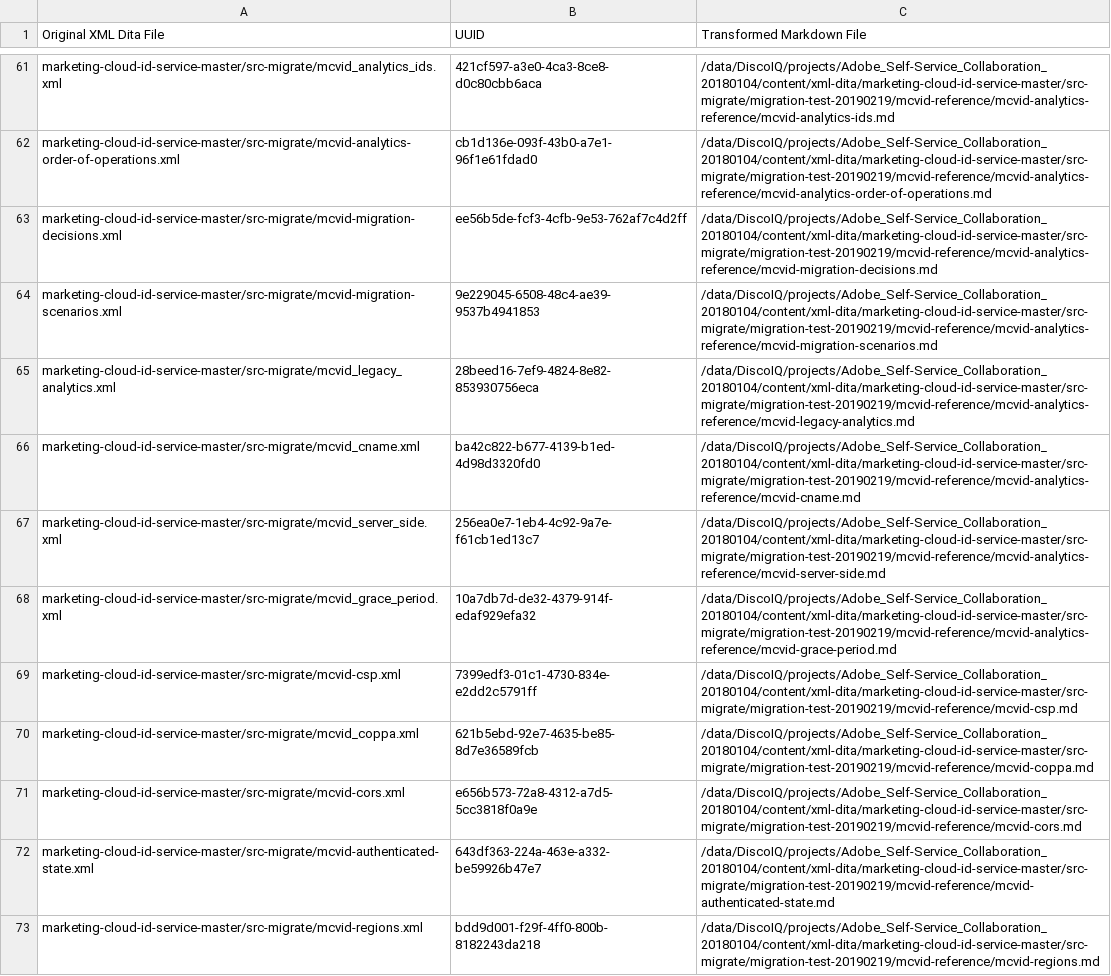
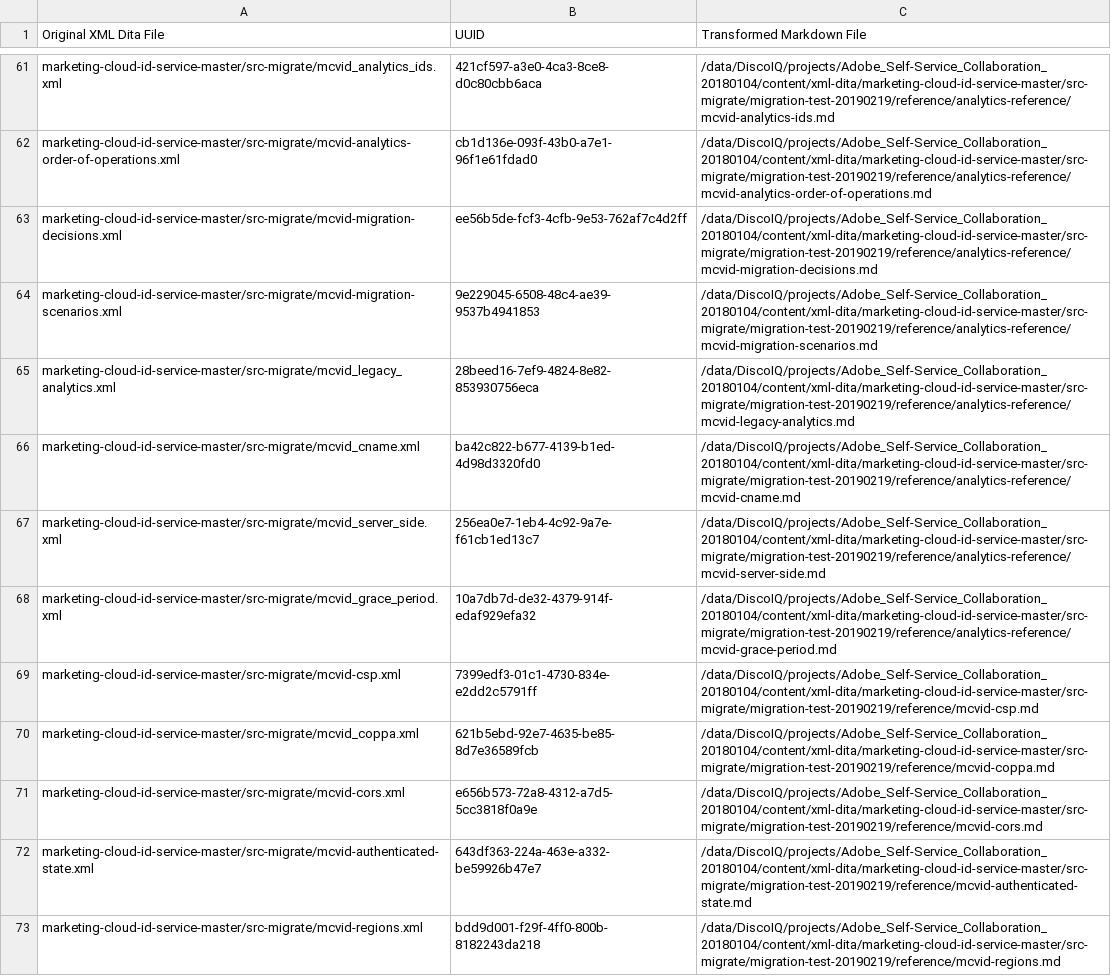
Before and after one commit to AdobeDocs/id-service.zh-Hans, a CSV file: help/uuid_mapping.csv, drawn as a sheet; only a part is shown, gaps mark what is left out; the diff covers the shown part only; the diff names each change by its address in the sheet, - before the commit and + after, or states it on an @@ line.

```diff
--- a/help/uuid_mapping.csv
+++ b/help/uuid_mapping.csv
-C61 (Transformed Markdown File): /data/DiscoIQ/projects/Adobe_Self-Service_Collaboration_20180104/content/xml-dita/marketing-cloud-id-service-master/src-migrate/migration-test-20190219/mcvid-reference/mcvid-analytics-reference/mcvid-analytics-ids.md
+C61 (Transformed Markdown File): /data/DiscoIQ/projects/Adobe_Self-Service_Collaboration_20180104/content/xml-dita/marketing-cloud-id-service-master/src-migrate/migration-test-20190219/reference/analytics-reference/mcvid-analytics-ids.md
-C62 (Transformed Markdown File): /data/DiscoIQ/projects/Adobe_Self-Service_Collaboration_20180104/content/xml-dita/marketing-cloud-id-service-master/src-migrate/migration-test-20190219/mcvid-reference/mcvid-analytics-reference/mcvid-analytics-order-of-operations.md
+C62 (Transformed Markdown File): /data/DiscoIQ/projects/Adobe_Self-Service_Collaboration_20180104/content/xml-dita/marketing-cloud-id-service-master/src-migrate/migration-test-20190219/reference/analytics-reference/mcvid-analytics-order-of-operations.md
-C63 (Transformed Markdown File): /data/DiscoIQ/projects/Adobe_Self-Service_Collaboration_20180104/content/xml-dita/marketing-cloud-id-service-master/src-migrate/migration-test-20190219/mcvid-reference/mcvid-analytics-reference/mcvid-migration-decisions.md
+C63 (Transformed Markdown File): /data/DiscoIQ/projects/Adobe_Self-Service_Collaboration_20180104/content/xml-dita/marketing-cloud-id-service-master/src-migrate/migration-test-20190219/reference/analytics-reference/mcvid-migration-decisions.md
-C64 (Transformed Markdown File): /data/DiscoIQ/projects/Adobe_Self-Service_Collaboration_20180104/content/xml-dita/marketing-cloud-id-service-master/src-migrate/migration-test-20190219/mcvid-reference/mcvid-analytics-reference/mcvid-migration-scenarios.md
+C64 (Transformed Markdown File): /data/DiscoIQ/projects/Adobe_Self-Service_Collaboration_20180104/content/xml-dita/marketing-cloud-id-service-master/src-migrate/migration-test-20190219/reference/analytics-reference/mcvid-migration-scenarios.md
-C65 (Transformed Markdown File): /data/DiscoIQ/projects/Adobe_Self-Service_Collaboration_20180104/content/xml-dita/marketing-cloud-id-service-master/src-migrate/migration-test-20190219/mcvid-reference/mcvid-analytics-reference/mcvid-legacy-analytics.md
+C65 (Transformed Markdown File): /data/DiscoIQ/projects/Adobe_Self-Service_Collaboration_20180104/content/xml-dita/marketing-cloud-id-service-master/src-migrate/migration-test-20190219/reference/analytics-reference/mcvid-legacy-analytics.md
-C66 (Transformed Markdown File): /data/DiscoIQ/projects/Adobe_Self-Service_Collaboration_20180104/content/xml-dita/marketing-cloud-id-service-master/src-migrate/migration-test-20190219/mcvid-reference/mcvid-analytics-reference/mcvid-cname.md
+C66 (Transformed Markdown File): /data/DiscoIQ/projects/Adobe_Self-Service_Collaboration_20180104/content/xml-dita/marketing-cloud-id-service-master/src-migrate/migration-test-20190219/reference/analytics-reference/mcvid-cname.md
-C67 (Transformed Markdown File): /data/DiscoIQ/projects/Adobe_Self-Service_Collaboration_20180104/content/xml-dita/marketing-cloud-id-service-master/src-migrate/migration-test-20190219/mcvid-reference/mcvid-analytics-reference/mcvid-server-side.md
+C67 (Transformed Markdown File): /data/DiscoIQ/projects/Adobe_Self-Service_Collaboration_20180104/content/xml-dita/marketing-cloud-id-service-master/src-migrate/migration-test-20190219/reference/analytics-reference/mcvid-server-side.md
-C68 (Transformed Markdown File): /data/DiscoIQ/projects/Adobe_Self-Service_Collaboration_20180104/content/xml-dita/marketing-cloud-id-service-master/src-migrate/migration-test-20190219/mcvid-reference/mcvid-analytics-reference/mcvid-grace-period.md
+C68 (Transformed Markdown File): /data/DiscoIQ/projects/Adobe_Self-Service_Collaboration_20180104/content/xml-dita/marketing-cloud-id-service-master/src-migrate/migration-test-20190219/reference/analytics-reference/mcvid-grace-period.md
-C69 (Transformed Markdown File): /data/DiscoIQ/projects/Adobe_Self-Service_Collaboration_20180104/content/xml-dita/marketing-cloud-id-service-master/src-migrate/migration-test-20190219/mcvid-reference/mcvid-csp.md
+C69 (Transformed Markdown File): /data/DiscoIQ/projects/Adobe_Self-Service_Collaboration_20180104/content/xml-dita/marketing-cloud-id-service-master/src-migrate/migration-test-20190219/reference/mcvid-csp.md
-C70 (Transformed Markdown File): /data/DiscoIQ/projects/Adobe_Self-Service_Collaboration_20180104/content/xml-dita/marketing-cloud-id-service-master/src-migrate/migration-test-20190219/mcvid-reference/mcvid-coppa.md
+C70 (Transformed Markdown File): /data/DiscoIQ/projects/Adobe_Self-Service_Collaboration_20180104/content/xml-dita/marketing-cloud-id-service-master/src-migrate/migration-test-20190219/reference/mcvid-coppa.md
-C71 (Transformed Markdown File): /data/DiscoIQ/projects/Adobe_Self-Service_Collaboration_20180104/content/xml-dita/marketing-cloud-id-service-master/src-migrate/migration-test-20190219/mcvid-reference/mcvid-cors.md
+C71 (Transformed Markdown File): /data/DiscoIQ/projects/Adobe_Self-Service_Collaboration_20180104/content/xml-dita/marketing-cloud-id-service-master/src-migrate/migration-test-20190219/reference/mcvid-cors.md
-C72 (Transformed Markdown File): /data/DiscoIQ/projects/Adobe_Self-Service_Collaboration_20180104/content/xml-dita/marketing-cloud-id-service-master/src-migrate/migration-test-20190219/mcvid-reference/mcvid-authenticated-state.md
+C72 (Transformed Markdown File): /data/DiscoIQ/projects/Adobe_Self-Service_Collaboration_20180104/content/xml-dita/marketing-cloud-id-service-master/src-migrate/migration-test-20190219/reference/mcvid-authenticated-state.md
-C73 (Transformed Markdown File): /data/DiscoIQ/projects/Adobe_Self-Service_Collaboration_20180104/content/xml-dita/marketing-cloud-id-service-master/src-migrate/migration-test-20190219/mcvid-reference/mcvid-regions.md
+C73 (Transformed Markdown File): /data/DiscoIQ/projects/Adobe_Self-Service_Collaboration_20180104/content/xml-dita/marketing-cloud-id-service-master/src-migrate/migration-test-20190219/reference/mcvid-regions.md
```
Also changed, not shown: 66 edited cells elsewhere in this file.
